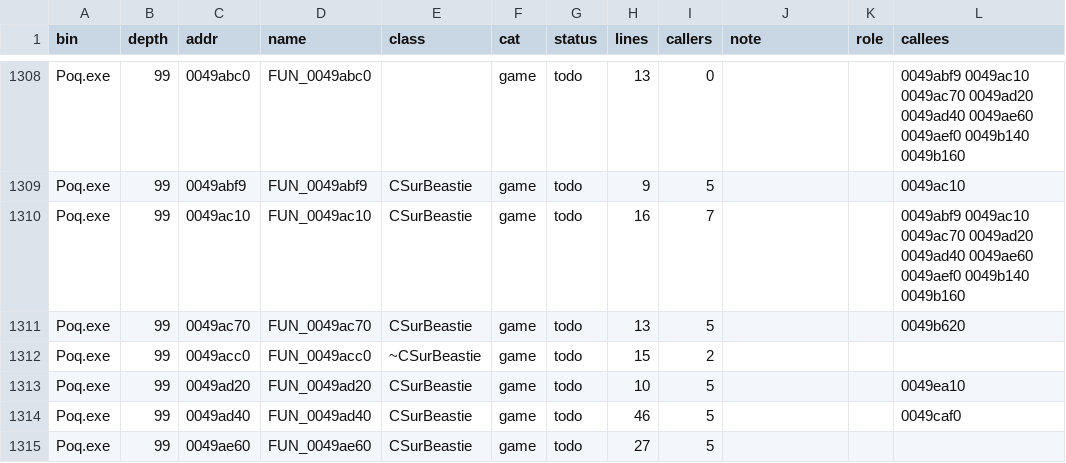
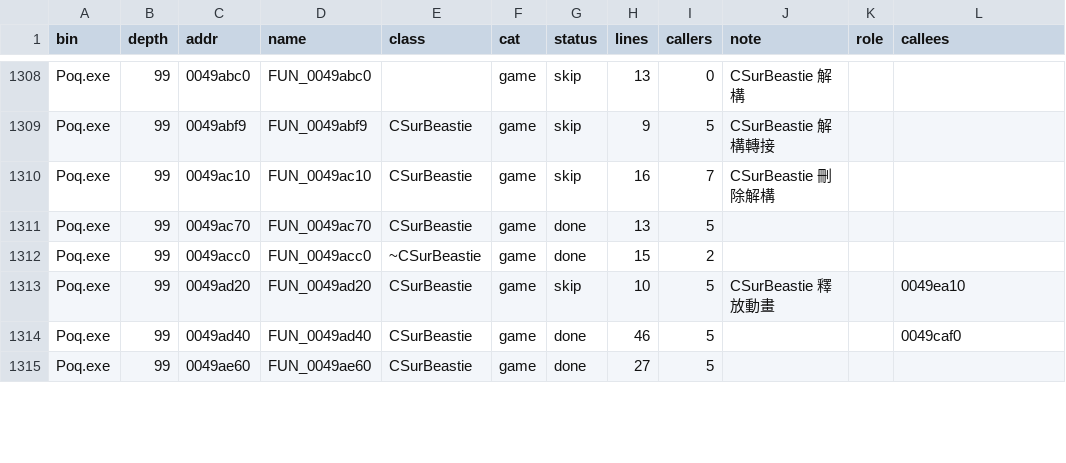
Before and after one commit to chanwunkong/SideTest, a TSV file: QinPort/FUNCS.tsv, drawn as a sheet; only a part is shown, gaps mark what is left out; the diff covers the shown part only; the diff names each change by its address in the sheet, - before the commit and + after, or states it on an @@ line.

```diff
--- a/QinPort/FUNCS.tsv
+++ b/QinPort/FUNCS.tsv
-G1308:G1310 (status): todo
+G1308:G1310 (status): skip
-J1308 (note): (empty)
+J1308 (note): CSurBeastie 解構
-L1308 (callees): 0049abf9 0049ac10 0049ac70 0049ad20 0049ad40 0049ae60 0049aef0 0049b140 0049b160
+L1308 (callees): (empty)
-J1309 (note): (empty)
+J1309 (note): CSurBeastie 解構轉接
-L1309 (callees): 0049ac10
+L1309 (callees): (empty)
-J1310 (note): (empty)
+J1310 (note): CSurBeastie 刪除解構
-L1310 (callees): 0049abf9 0049ac10 0049ac70 0049ad20 0049ad40 0049ae60 0049aef0 0049b140 0049b160
+L1310 (callees): (empty)
-G1311:G1312 (status): todo
+G1311:G1312 (status): done
-L1311 (callees): 0049b620
+L1311 (callees): (empty)
-G1313 (status): todo
+G1313 (status): skip
-J1313 (note): (empty)
+J1313 (note): CSurBeastie 釋放動畫
-G1314:G1315 (status): todo
+G1314:G1315 (status): done
```
Also changed, not shown: 62 edited cells elsewhere in this file, QinPort/tools/roles.tsv, 9 other files.
